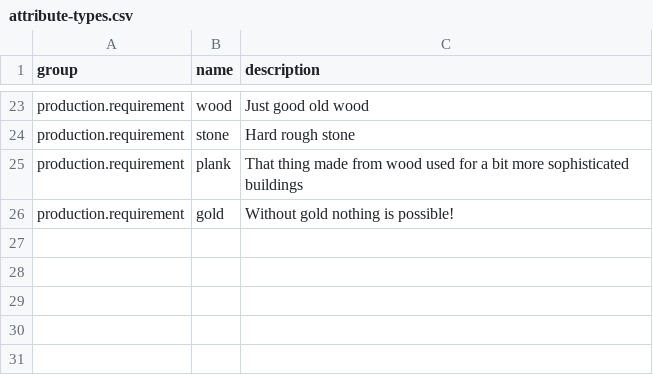
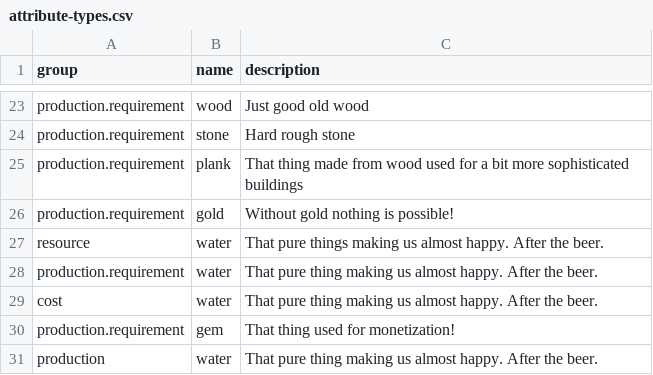
Before and after one commit to marek-hanzal/DeRivean, a CSV file: src/main/resources/upgrade/u2020_11_17/attribute-types.csv, drawn as a sheet; only a part is shown, gaps mark what is left out.

```diff
--- a/src/main/resources/upgrade/u2020_11_17/attribute-types.csv
+++ b/src/main/resources/upgrade/u2020_11_17/attribute-types.csv
@@ -26 +26,6 @@ production.requirement,plank,That thing made from wood used for a bit more sophi
 production.requirement,gold,Without gold nothing is possible!
+resource,water,That pure things making us almost happy. After the beer.
+production.requirement,water,That pure thing making us almost happy. After the beer.
+cost,water,That pure thing making us almost happy. After the beer.
+production.requirement,gem,That thing used for monetization!
+production,water,That pure thing making us almost happy. After the beer.
```
Also changed, not shown: 2 other files.
